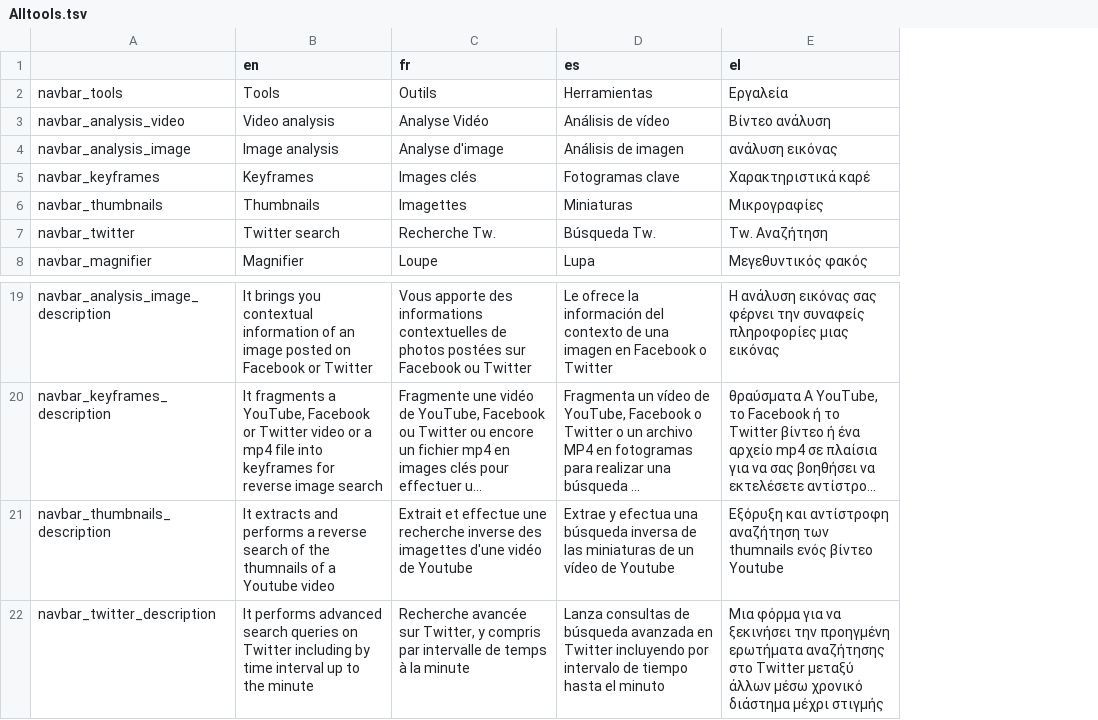
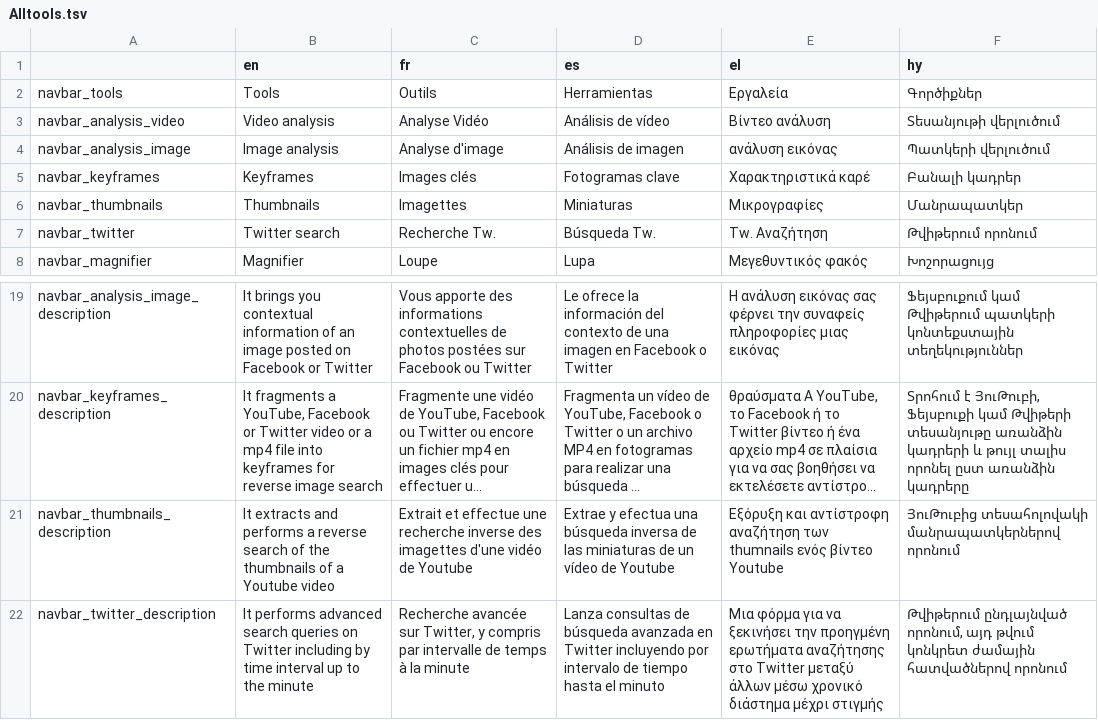
Before and after one commit to AFP-Medialab/verification-plugin, a TSV file: src/LocalDictionary/components/NavItems/tools/Alltools.tsv, drawn as a sheet; only a part is shown, gaps mark what is left out; long unchanged cells end in …; the diff names each change by its address in the sheet, - before the commit and + after, or states it on an @@ line.

```diff
--- a/src/LocalDictionary/components/NavItems/tools/Alltools.tsv
+++ b/src/LocalDictionary/components/NavItems/tools/Alltools.tsv
+column F (hy), rows 2-8: Գործիքներ | Տեսանյութի վերլուծում | Պատկերի վերլուծում | Բանալի կադրեր | Մանրապատկեր | Թվիթերում որոնում | Խոշորացույց; rows 19-22: Ֆեյսբուքում կամ Թվիթերում պատկերի կոնտեքստային տեղեկություններ | Տրոհում է ՅուԹուբի, Ֆեյսբուքի կամ Թվիթերի տեսանյութը առանձին կադրերի և թույլ տալիս որոնել ըստ առանձին կադրերը | ՅուԹուբից տեսահոլովակի մանրապատկերներով որոնում | Թվիթերում ընդլայնված որոնում, այդ թվում կոնկրետ ժամային հատվածներով որոնում
-B21 (en): …of the thumnails of a…
+B21 (en): …of the thumbnails of a…
```
Also changed, not shown: src/LocalDictionary/components/NavBar.tsv, src/LocalDictionary/components/NavItems/tools/CheckGIF.tsv, 36 other files.
